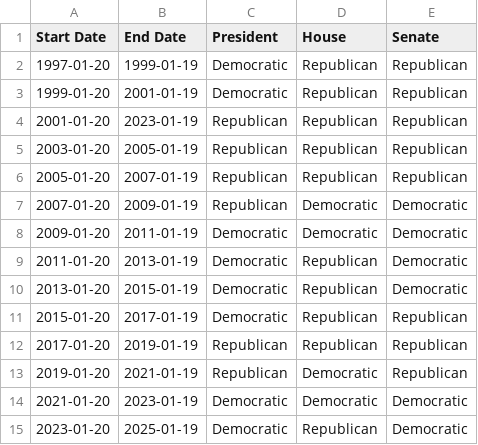
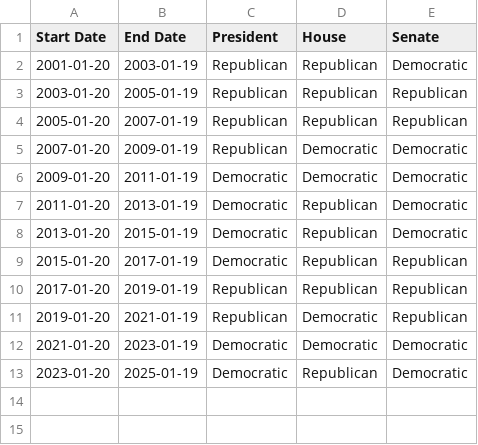
Before and after one commit to charm493/porject_one_team_7, a CSV file: raw_data/political_control_final.csv, drawn as a sheet.

```diff
--- a/raw_data/political_control_final.csv
+++ b/raw_data/political_control_final.csv
@@ -1,5 +1,3 @@
 Start Date,End Date,President,House,Senate
-1997-01-20,1999-01-19,Democratic,Republican,Republican
-1999-01-20,2001-01-19,Democratic,Republican,Republican
-2001-01-20,2023-01-19,Republican,Republican,Republican
+2001-01-20,2003-01-19,Republican,Republican,Democratic
 2003-01-20,2005-01-19,Republican,Republican,Republican
```
Also changed, not shown: 6 other files.
